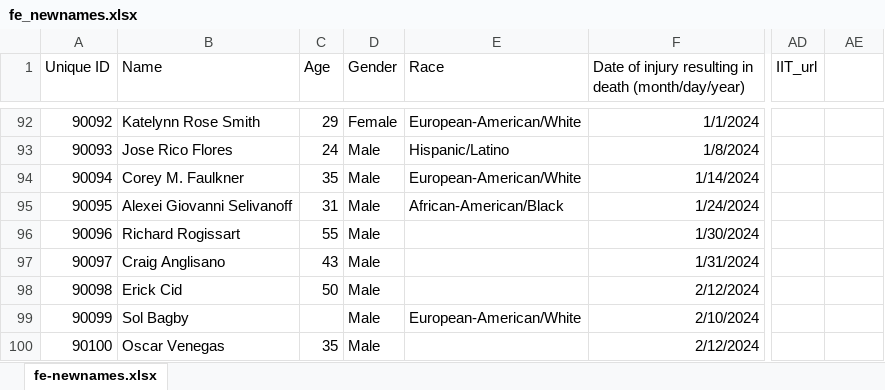
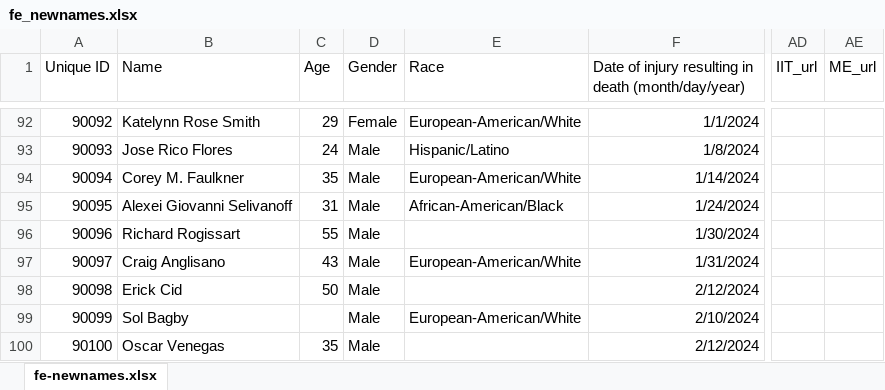
Before and after one commit to nextstepswa/fewapo, an Excel workbook: Data/Raw/fe_newnames.xlsx, sheet fe-newnames.xlsx, drawn as a sheet; only a part is shown, gaps mark what is left out; values as stored, in another font and other column widths than the file's, no borders; table styles not drawn; the diff covers the shown part only; the diff names each change by its address in the sheet, - before the commit and + after, or states it on an @@ line.

```diff
--- a/Data/Raw/fe_newnames.xlsx (sheet fe-newnames.xlsx)
+++ b/Data/Raw/fe_newnames.xlsx (sheet fe-newnames.xlsx)
-AE1: (empty)
+AE1: ME_url
-E97 (Race): (empty)
+E97 (Race): European-American/White
```
Also changed, not shown: 29 added rows elsewhere in this sheet.
